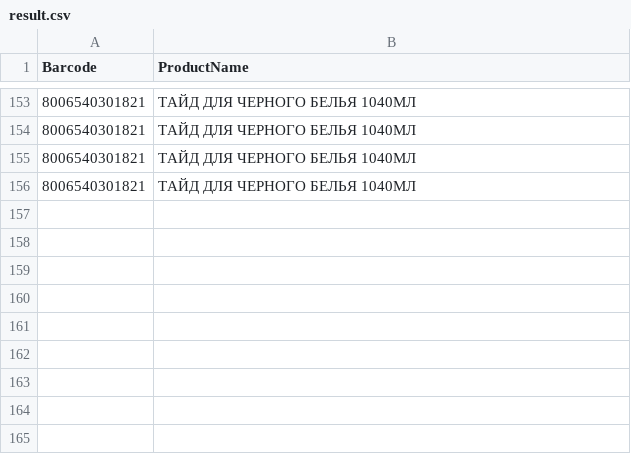
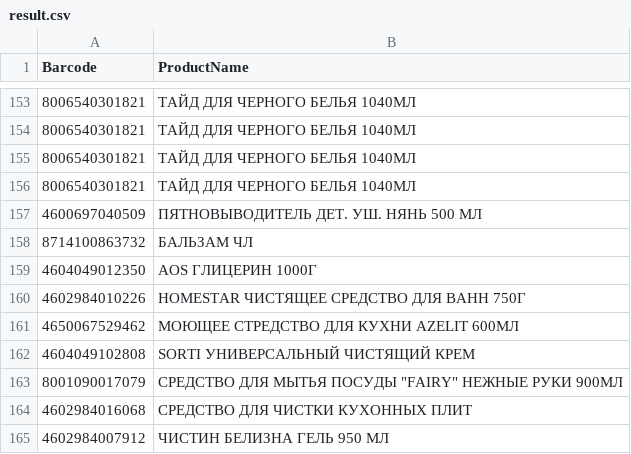
Before and after one commit to DanielNut/ProductNameByBarcode, a CSV file: result.csv, drawn as a sheet; only a part is shown, gaps mark what is left out; the diff names each change by its address in the sheet, - before the commit and + after, or states it on an @@ line.

```diff
--- a/result.csv
+++ b/result.csv
+row 157: 4600697040509 | ПЯТНОВЫВОДИТЕЛЬ ДЕТ. УШ. НЯНЬ 500 МЛ
+row 158: 8714100863732 | БАЛЬЗАМ ЧЛ
+row 159: 4604049012350 | AOS ГЛИЦЕРИН 1000Г
+row 160: 4602984010226 | HOMESTAR ЧИСТЯЩЕЕ СРЕДСТВО ДЛЯ ВАНН 750Г
+row 161: 4650067529462 | МОЮЩЕЕ СТРЕДСТВО ДЛЯ КУХНИ AZELIT 600МЛ
+row 162: 4604049102808 | SORTI УНИВЕРСАЛЬНЫЙ ЧИСТЯЩИЙ КРЕМ
+row 163: 8001090017079 | СРЕДСТВО ДЛЯ МЫТЬЯ ПОСУДЫ "FAIRY" НЕЖНЫЕ РУКИ 900МЛ
+row 164: 4602984016068 | СРЕДСТВО ДЛЯ ЧИСТКИ КУХОННЫХ ПЛИТ
+row 165: 4602984007912 | ЧИСТИН БЕЛИЗНА ГЕЛЬ 950 МЛ
```
Also changed, not shown: 4 other files.
